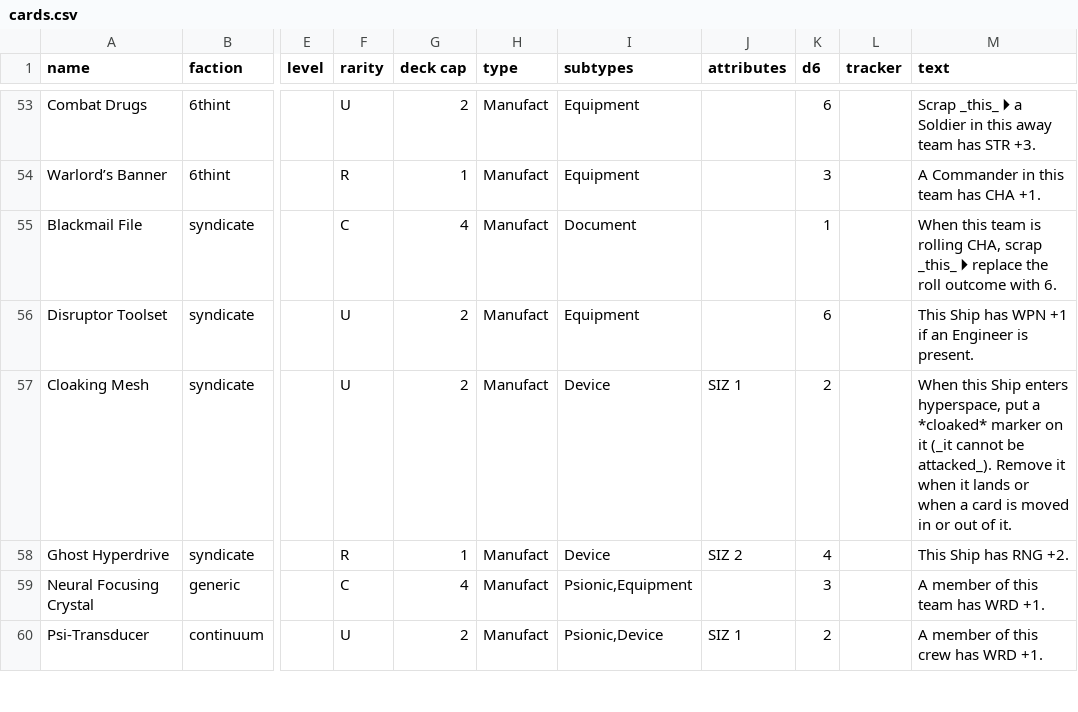
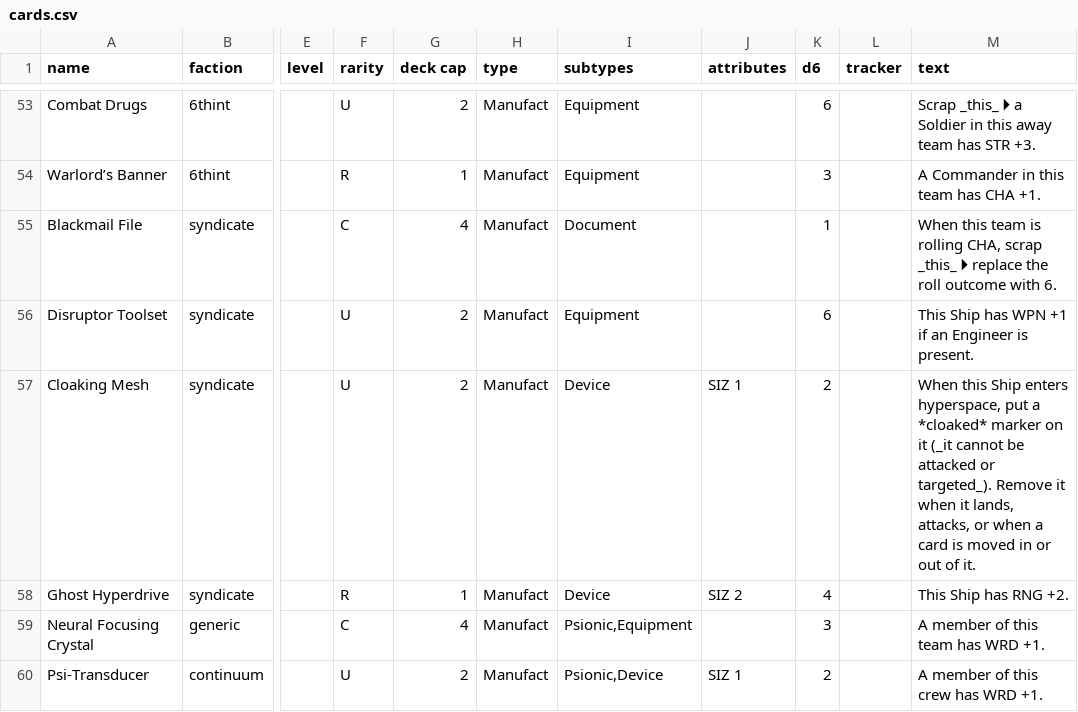
Before and after one commit to albx79/uncharted-void, a CSV file: data/cards.csv, drawn as a sheet; only a part is shown, gaps mark what is left out; the diff names each change by its address in the sheet, - before the commit and + after, or states it on an @@ line.

Commit message:
reword cloack

```diff
--- a/data/cards.csv
+++ b/data/cards.csv
-M57 (text): …cannot be attacked_). Remove it when it lands or when…
+M57 (text): …cannot be attacked or targeted_). Remove it when it lands, attacks, or when…
```
